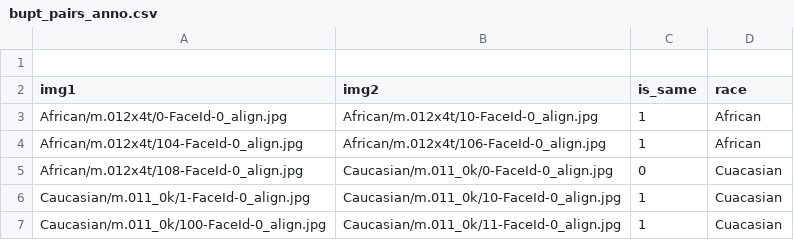
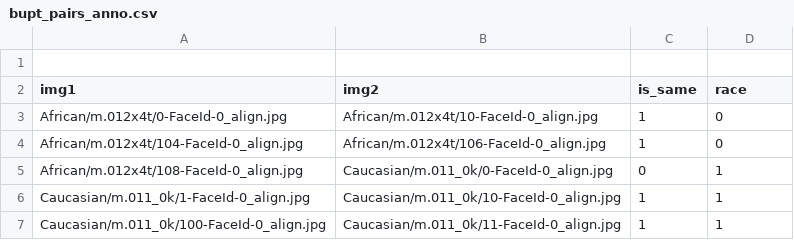
Before and after one commit to maniospas/mammoth-commons, a CSV file: data/xai_images/bupt_pairs_anno.csv, drawn as a sheet.

Commit message:
added ImagePairs combatibility with fairbench

```diff
--- a/data/xai_images/bupt_pairs_anno.csv
+++ b/data/xai_images/bupt_pairs_anno.csv
@@ -2,6 +2,6 @@
 img1,img2,is_same,race
-African/m.012x4t/0-FaceId-0_align.jpg,African/m.012x4t/10-FaceId-0_align.jpg,1,African
-African/m.012x4t/104-FaceId-0_align.jpg,African/m.012x4t/106-FaceId-0_align.jpg,1,African
-African/m.012x4t/108-FaceId-0_align.jpg,Caucasian/m.011_0k/0-FaceId-0_align.jpg,0,Cuacasian
-Caucasian/m.011_0k/1-FaceId-0_align.jpg,Caucasian/m.011_0k/10-FaceId-0_align.jpg,1,Cuacasian
-Caucasian/m.011_0k/100-FaceId-0_align.jpg,Caucasian/m.011_0k/11-FaceId-0_align.jpg,1,Cuacasian
+African/m.012x4t/0-FaceId-0_align.jpg,African/m.012x4t/10-FaceId-0_align.jpg,1,0
+African/m.012x4t/104-FaceId-0_align.jpg,African/m.012x4t/106-FaceId-0_align.jpg,1,0
+African/m.012x4t/108-FaceId-0_align.jpg,Caucasian/m.011_0k/0-FaceId-0_align.jpg,0,1
+Caucasian/m.011_0k/1-FaceId-0_align.jpg,Caucasian/m.011_0k/10-FaceId-0_align.jpg,1,1
+Caucasian/m.011_0k/100-FaceId-0_align.jpg,Caucasian/m.011_0k/11-FaceId-0_align.jpg,1,1
```
Also changed, not shown: 2 other files.
